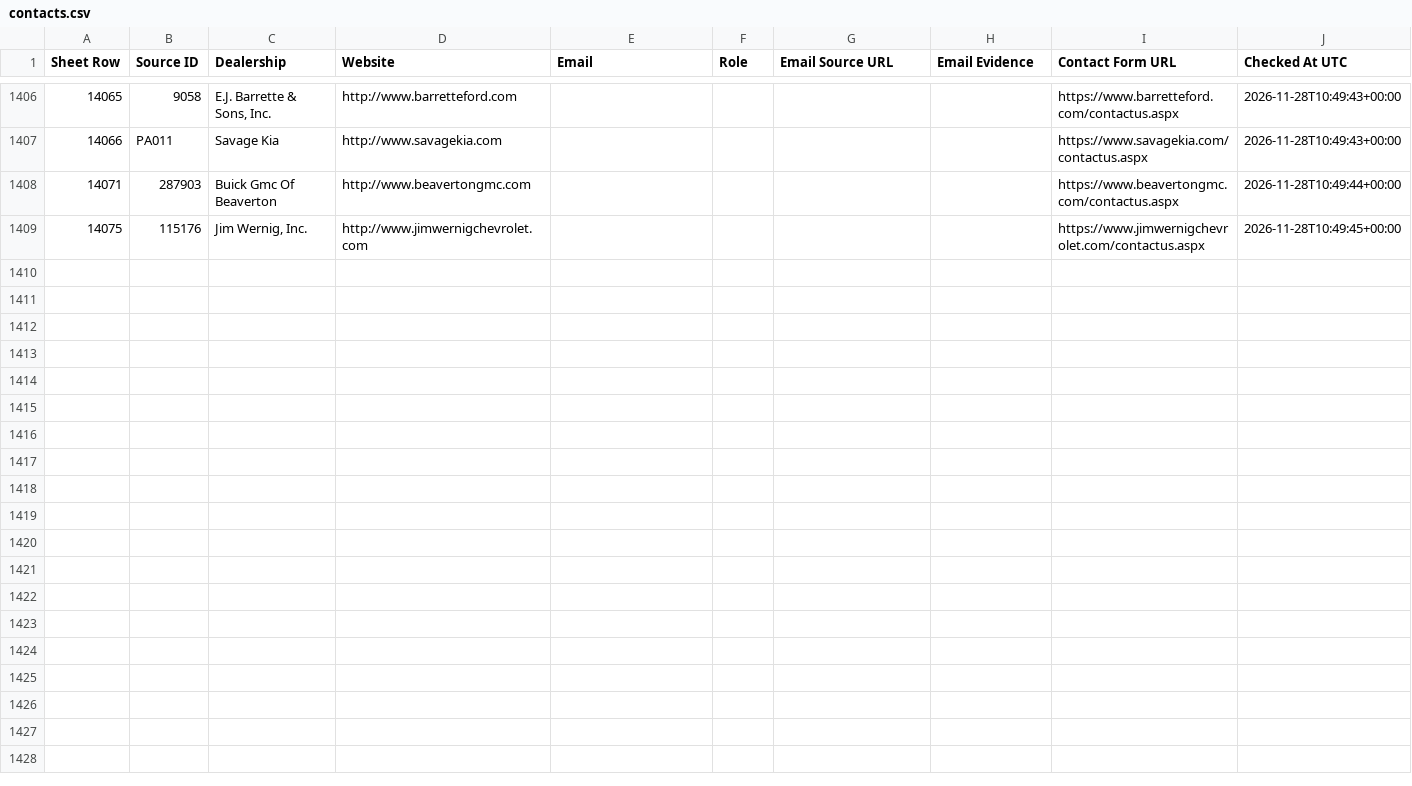
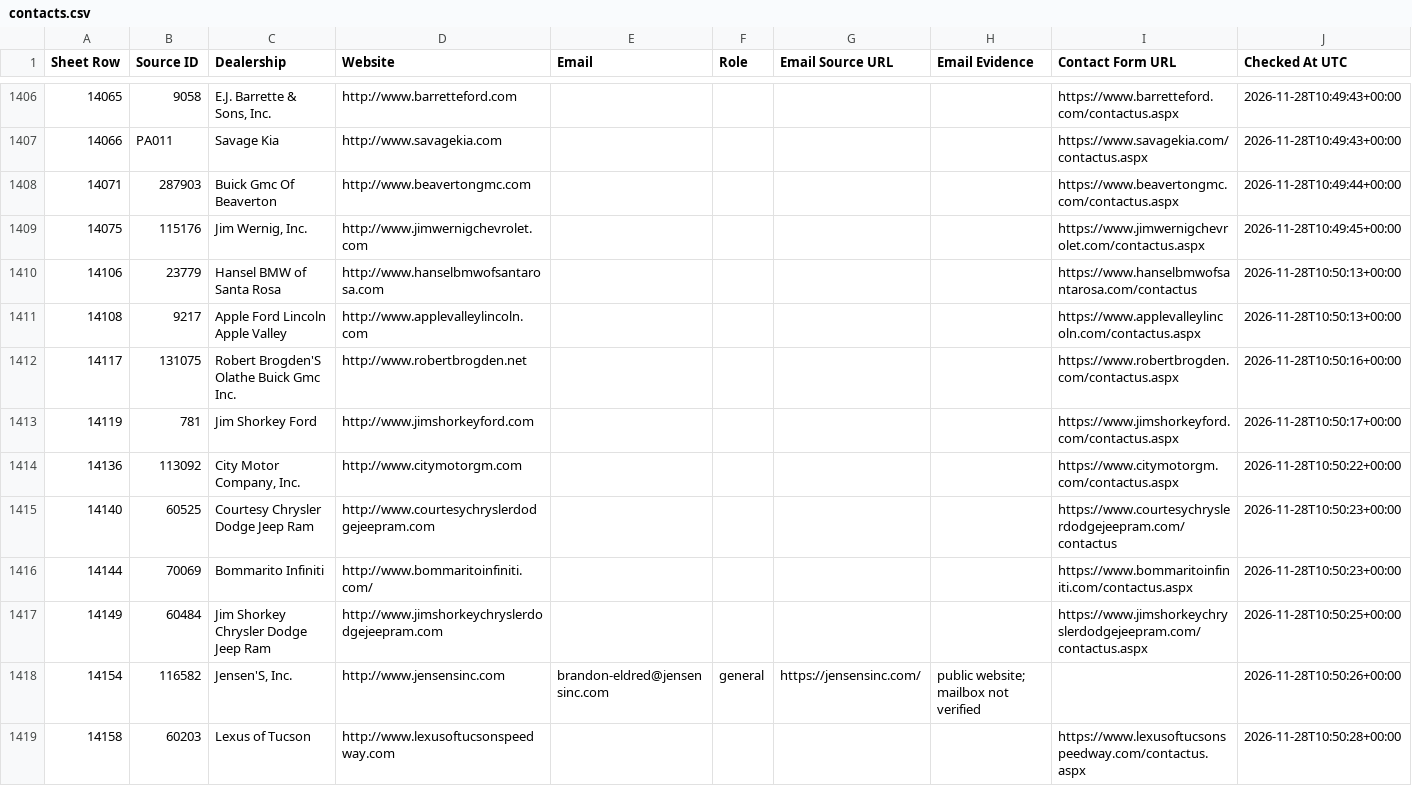
Before and after one commit to ClearlyAwesome/autopilot-dealer-url-discovery, a CSV file: results/contacts.csv, drawn as a sheet; only a part is shown, gaps mark what is left out; rows hold the shown columns only; the diff covers the shown part only; the diff names each change by its address in the sheet, - before the commit and + after, or states it on an @@ line.

```diff
--- a/results/contacts.csv
+++ b/results/contacts.csv
+row 1410: 14106 | 23779 | Hansel BMW of Santa Rosa | http://www.hanselbmwofsantarosa.com |  |  |  |  | https://www.hanselbmwofsantarosa.com/contactus | 2026-11-28T10:50:13+00:00
+row 1411: 14108 | 9217 | Apple Ford Lincoln Apple Valley | http://www.applevalleylincoln.com |  |  |  |  | https://www.applevalleylincoln.com/contactus.aspx | 2026-11-28T10:50:13+00:00
+row 1412: 14117 | 131075 | Robert Brogden'S Olathe Buick Gmc Inc. | http://www.robertbrogden.net |  |  |  |  | https://www.robertbrogden.com/contactus.aspx | 2026-11-28T10:50:16+00:00
+row 1413: 14119 | 781 | Jim Shorkey Ford | http://www.jimshorkeyford.com |  |  |  |  | https://www.jimshorkeyford.com/contactus.aspx | 2026-11-28T10:50:17+00:00
+row 1414: 14136 | 113092 | City Motor Company, Inc. | http://www.citymotorgm.com |  |  |  |  | https://www.citymotorgm.com/contactus.aspx | 2026-11-28T10:50:22+00:00
+row 1415: 14140 | 60525 | Courtesy Chrysler Dodge Jeep Ram | http://www.courtesychryslerdodgejeepram.com |  |  |  |  | https://www.courtesychryslerdodgejeepram.com/contactus | 2026-11-28T10:50:23+00:00
+row 1416: 14144 | 70069 | Bommarito Infiniti | http://www.bommaritoinfiniti.com/ |  |  |  |  | https://www.bommaritoinfiniti.com/contactus.aspx | 2026-11-28T10:50:23+00:00
+row 1417: 14149 | 60484 | Jim Shorkey Chrysler Dodge Jeep Ram | http://www.jimshorkeychryslerdodgejeepram.com |  |  |  |  | https://www.jimshorkeychryslerdodgejeepram.com/contactus.aspx | 2026-11-28T10:50:25+00:00
+row 1418: 14154 | 116582 | Jensen'S, Inc. | http://www.jensensinc.com | brandon-eldred@jensensinc.com | general | https://jensensinc.com/ | public website; mailbox not verified |  | 2026-11-28T10:50:26+00:00
+row 1419: 14158 | 60203 | Lexus of Tucson | http://www.lexusoftucsonspeedway.com |  |  |  |  | https://www.lexusoftucsonspeedway.com/contactus.aspx | 2026-11-28T10:50:28+00:00
```
Also changed, not shown: 18 added rows elsewhere in this file, 4 other files.
